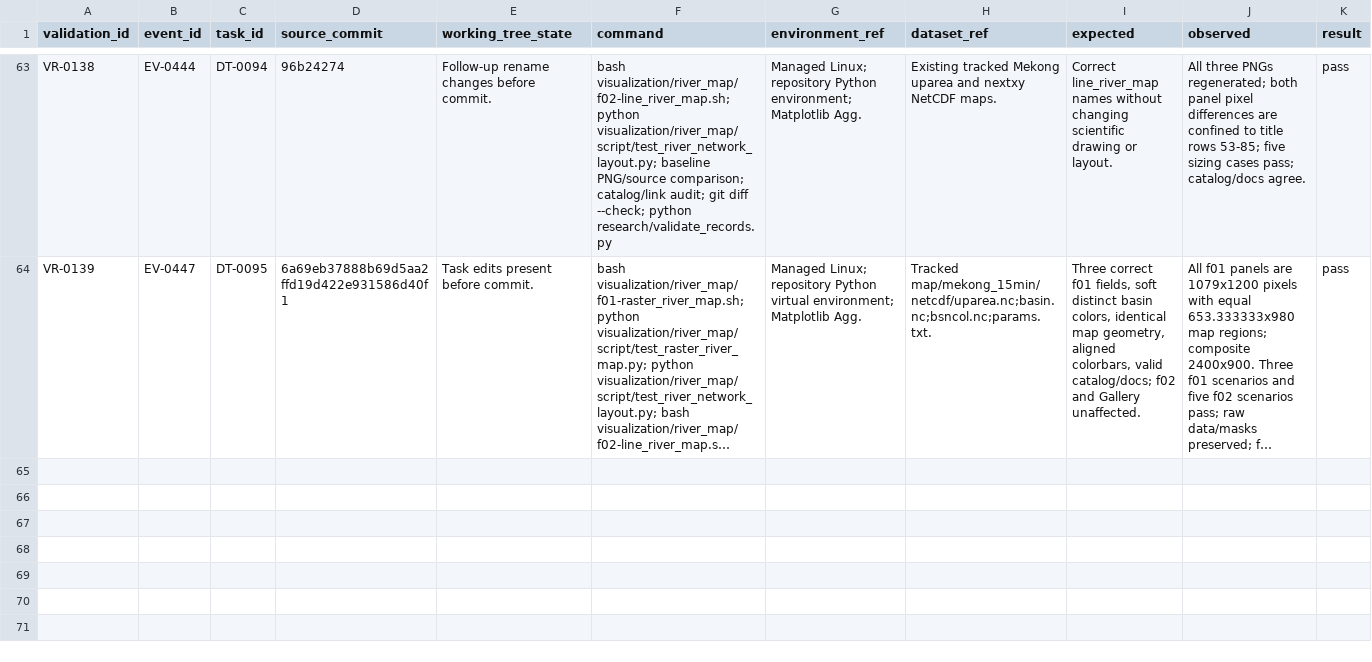
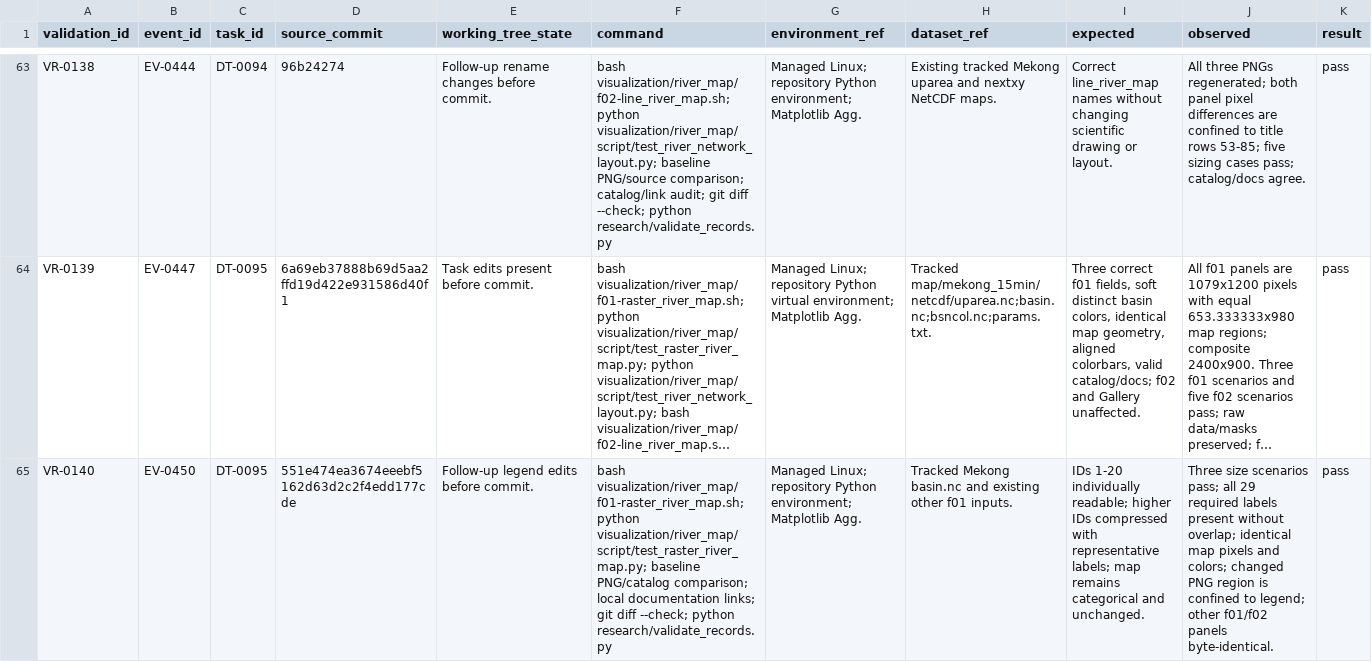
Before and after one commit to global-hydrodynamics/CaMa-Flood_v4, a CSV file: research/validation_runs.csv, drawn as a sheet; only a part is shown, gaps mark what is left out; long unchanged cells end in …; rows hold the shown columns only; the diff names each change by its address in the sheet, - before the commit and + after, or states it on an @@ line.

```diff
--- a/research/validation_runs.csv
+++ b/research/validation_runs.csv
+row 65: VR-0140 | EV-0450 | DT-0095 | 551e474ea3674eeebf5162d63d2c2f4edd177cde | Follow-up legend edits before commit. | bash visualization/river_map/f01-raster_river_map.sh; python visualization/river_map/script/test_raster_river_map.py; baseline PNG/catalog comparison; local documentation links; git diff --check; python research/validate_records.py | Managed Linux; repository Python environment; Matplotlib Agg. | Tracked Mekong basin.nc and existing other f01 inputs. | IDs 1-20 individually readable; higher IDs compressed with representative labels; map remains categorical and unchanged. | Three size scenarios pass; all 29 required labels present without overlap; identical map pixels and colors; changed PNG region is confined to legend; other f01/f02 panels byte-identical. | pass
```
Also changed, not shown: research/events.csv, visualization/visualization_catalog.csv, 7 other files.
